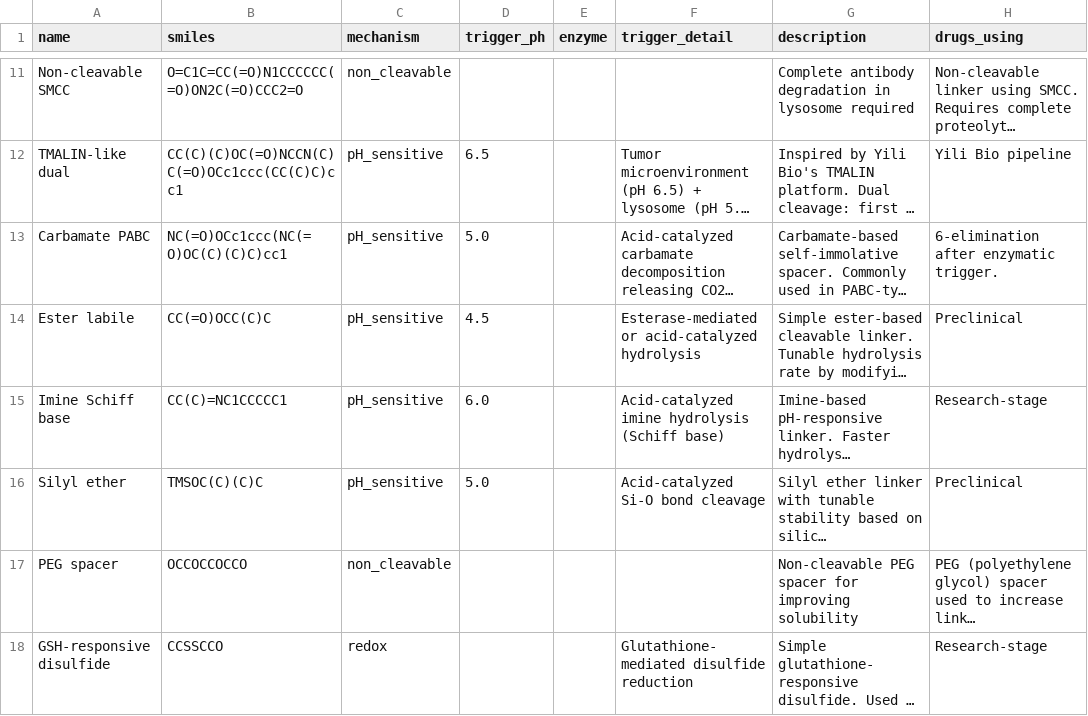
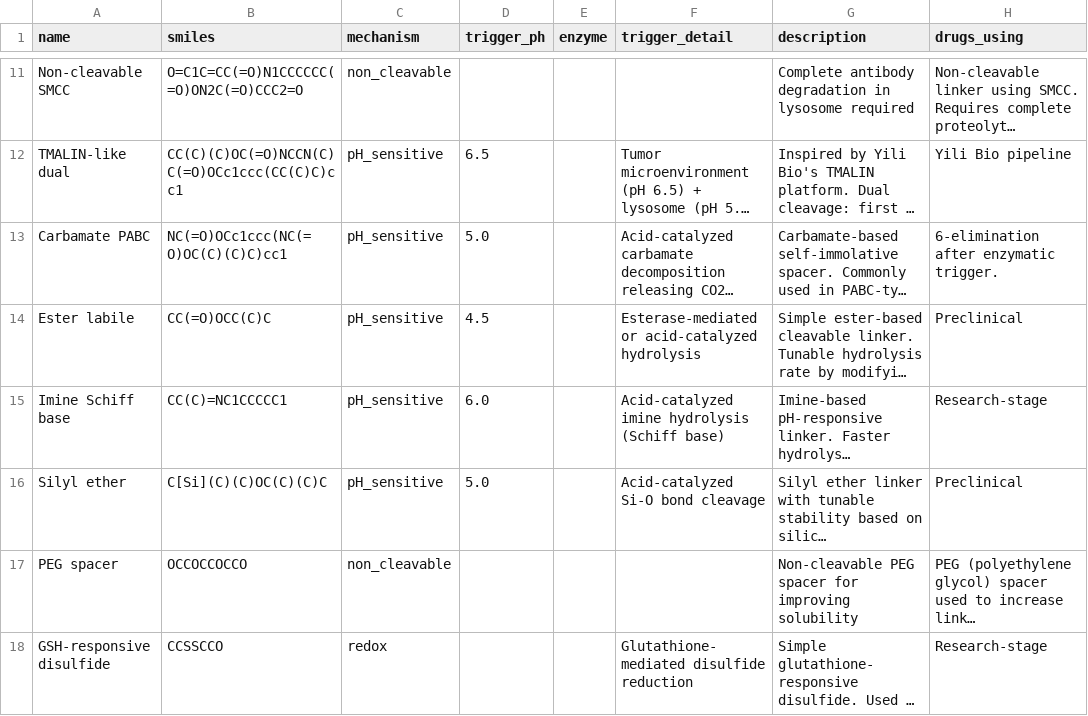
Before and after one commit to Kivilien/adc-linker-agent, a CSV file: data/linker_scaffolds.csv, drawn as a sheet; only a part is shown, gaps mark what is left out; long unchanged cells end in …; the diff names each change by its address in the sheet, - before the commit and + after, or states it on an @@ line.

```diff
--- a/data/linker_scaffolds.csv
+++ b/data/linker_scaffolds.csv
-B16 (smiles): TMSOC(C)(C)C
+B16 (smiles): C[Si](C)(C)OC(C)(C)C
```
Also changed, not shown: 22 other files.
